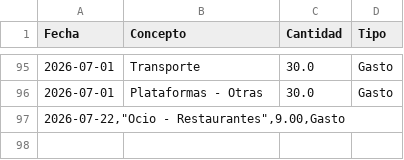
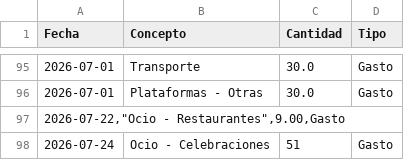
Before and after one commit to miguelefvlc/econom-a, a CSV file: data/transacciones_2026.csv, drawn as a sheet; only a part is shown, gaps mark what is left out.

Commit message:
Nueva transacción: Ocio - Celebraciones (Gasto)

```diff
--- a/data/transacciones_2026.csv
+++ b/data/transacciones_2026.csv
@@ -97 +97,2 @@ Fecha,Concepto,Cantidad,Tipo
 "2026-07-22,""Ocio - Restaurantes"",9.00,Gasto"
+2026-07-24,"Ocio - Celebraciones",51,Gasto
```
